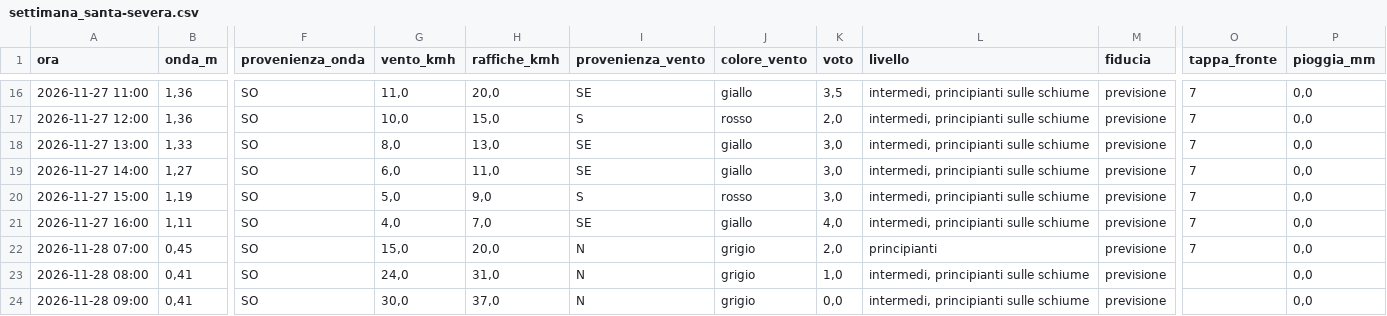
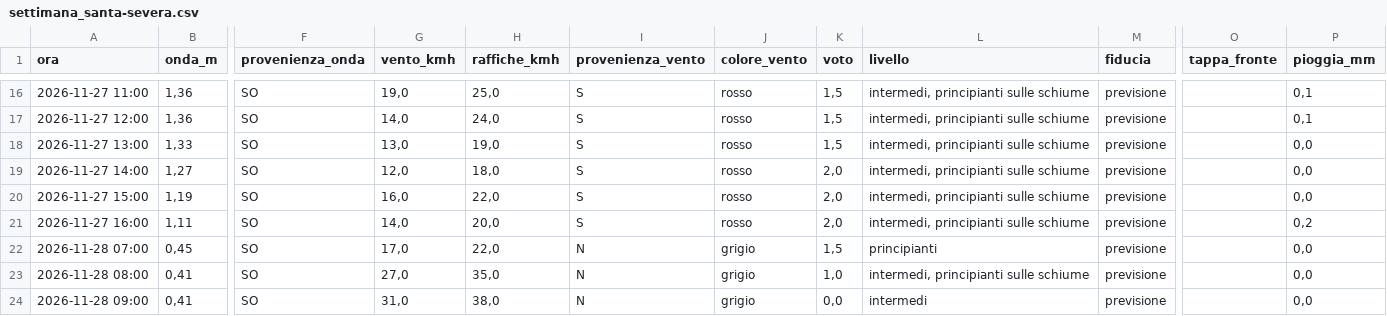
Before and after one commit to enricomariacaporossi/surf-lazio, a CSV file: data/settimana_santa-severa.csv, drawn as a sheet; only a part is shown, gaps mark what is left out; the diff covers the shown part only; the diff names each change by its address in the sheet, - before the commit and + after, or states it on an @@ line.

```diff
--- a/data/settimana_santa-severa.csv
+++ b/data/settimana_santa-severa.csv
-G16 (vento_kmh): 11,0
+G16 (vento_kmh): 19,0
-H16 (raffiche_kmh): 20,0
+H16 (raffiche_kmh): 25,0
-I16 (provenienza_vento): SE
+I16 (provenienza_vento): S
-J16 (colore_vento): giallo
+J16 (colore_vento): rosso
-K16 (voto): 3,5
+K16 (voto): 1,5
-O16:O22 (tappa_fronte): 7
+O16:O22 (tappa_fronte): (empty)
-P16:P17 (pioggia_mm): 0,0
+P16:P17 (pioggia_mm): 0,1
-G17 (vento_kmh): 10,0
+G17 (vento_kmh): 14,0
-H17 (raffiche_kmh): 15,0
+H17 (raffiche_kmh): 24,0
-K17 (voto): 2,0
+K17 (voto): 1,5
-G18 (vento_kmh): 8,0
+G18 (vento_kmh): 13,0
-H18 (raffiche_kmh): 13,0
+H18 (raffiche_kmh): 19,0
-I18:I19 (provenienza_vento): SE
+I18:I19 (provenienza_vento): S
-J18:J19 (colore_vento): giallo
+J18:J19 (colore_vento): rosso
-K18 (voto): 3,0
+K18 (voto): 1,5
-G19 (vento_kmh): 6,0
+G19 (vento_kmh): 12,0
-H19 (raffiche_kmh): 11,0
+H19 (raffiche_kmh): 18,0
-K19:K20 (voto): 3,0
+K19:K20 (voto): 2,0
-G20 (vento_kmh): 5,0
+G20 (vento_kmh): 16,0
-H20 (raffiche_kmh): 9,0
+H20 (raffiche_kmh): 22,0
-G21 (vento_kmh): 4,0
+G21 (vento_kmh): 14,0
-H21 (raffiche_kmh): 7,0
+H21 (raffiche_kmh): 20,0
-I21 (provenienza_vento): SE
+I21 (provenienza_vento): S
-J21 (colore_vento): giallo
+J21 (colore_vento): rosso
-K21 (voto): 4,0
+K21 (voto): 2,0
-P21 (pioggia_mm): 0,0
+P21 (pioggia_mm): 0,2
-G22 (vento_kmh): 15,0
+G22 (vento_kmh): 17,0
-H22 (raffiche_kmh): 20,0
+H22 (raffiche_kmh): 22,0
-K22 (voto): 2,0
+K22 (voto): 1,5
-G23 (vento_kmh): 24,0
+G23 (vento_kmh): 27,0
-H23 (raffiche_kmh): 31,0
+H23 (raffiche_kmh): 35,0
-G24 (vento_kmh): 30,0
+G24 (vento_kmh): 31,0
-H24 (raffiche_kmh): 37,0
+H24 (raffiche_kmh): 38,0
-L24 (livello): intermedi, principianti sulle schiume
+L24 (livello): intermedi
```
Also changed, not shown: 88 edited cells elsewhere in this file, data/settimana_fregene.csv, data/settimana_secret-spot.csv, 2 other files.
